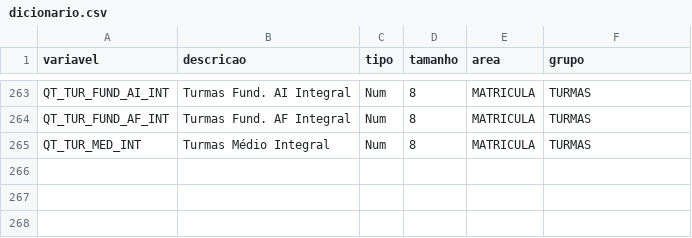
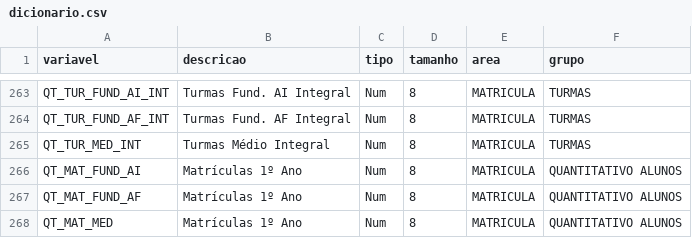
Before and after one commit to AntoniEduardoSO/TCC, a CSV file: web-scraping/dicionario.csv, drawn as a sheet; only a part is shown, gaps mark what is left out; the diff names each change by its address in the sheet, - before the commit and + after, or states it on an @@ line.

Commit message:
Corrigido a consistencia dos dados de 2022 para 2017, assim como o migrations e o dicionario

```diff
--- a/web-scraping/dicionario.csv
+++ b/web-scraping/dicionario.csv
+row 266: QT_MAT_FUND_AI | Matrículas 1º Ano | Num | 8 | MATRICULA | QUANTITATIVO ALUNOS
+row 267: QT_MAT_FUND_AF | Matrículas 1º Ano | Num | 8 | MATRICULA | QUANTITATIVO ALUNOS
+row 268: QT_MAT_MED | Matrículas 1º Ano | Num | 8 | MATRICULA | QUANTITATIVO ALUNOS
```
Also changed, not shown: 18 other files.
